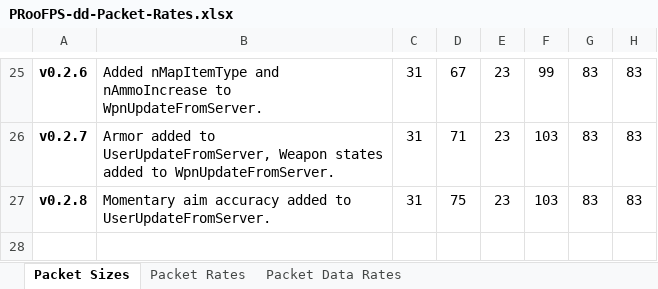
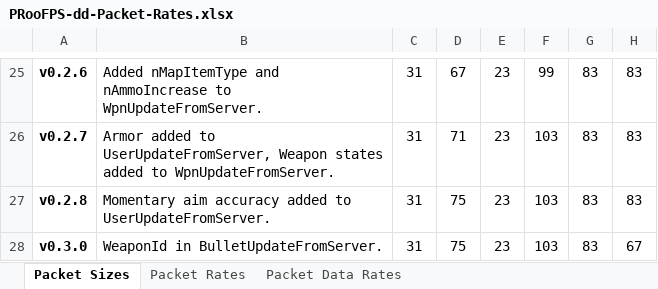
Before and after one commit to proof88/PRooFPS-dd, an Excel workbook: doc/PRooFPS-dd-Packet-Rates.xlsx, sheet Packet Sizes, drawn as a sheet; only a part is shown, gaps mark what is left out; values as stored, in another font and other column widths than the file's, no borders; conditional formats not drawn; the diff names each change by its address in the sheet, - before the commit and + after, or states it on an @@ line.

Commit message:
Update Packet Rate Calculations

```diff
--- a/doc/PRooFPS-dd-Packet-Rates.xlsx (sheet Packet Sizes)
+++ b/doc/PRooFPS-dd-Packet-Rates.xlsx (sheet Packet Sizes)
+row 28: v0.3.0 | WeaponId in BulletUpdateFromServer. | 31 | 75 | 23 | 103 | 83 | 67
```
Also changed, not shown: sheet Packet Data Rates, sheet Packet Rates, 1 other file.
